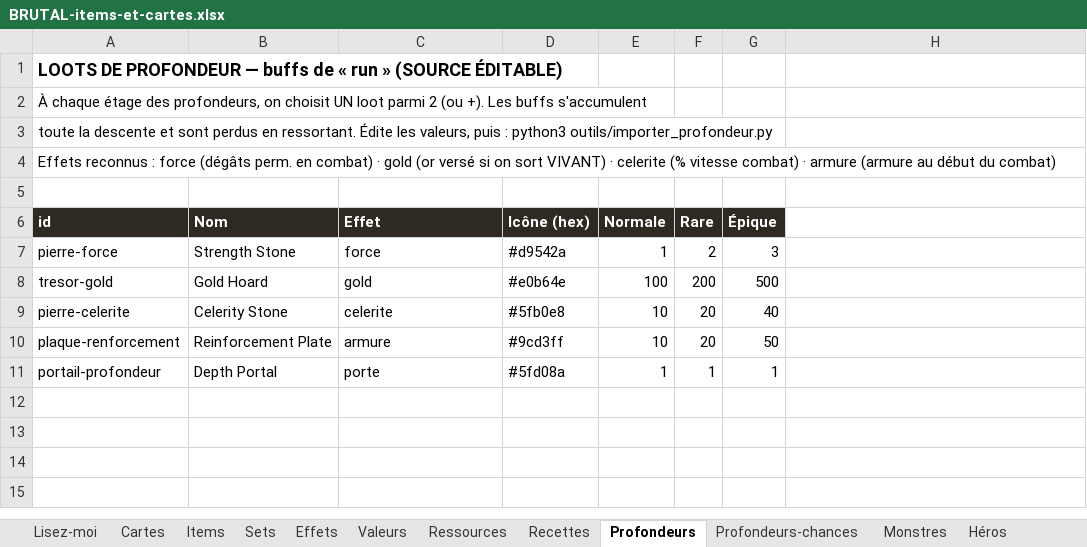
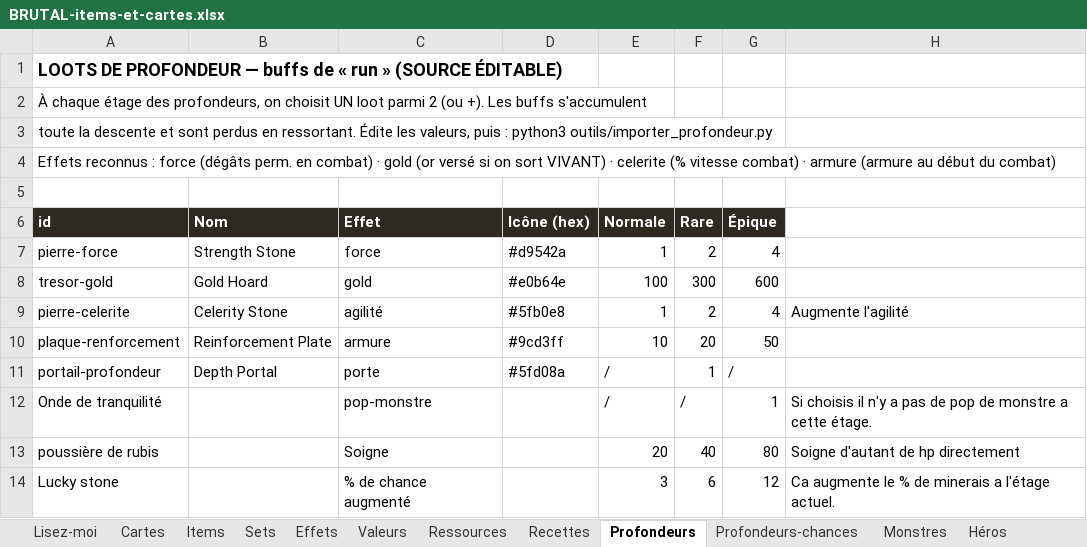
Before and after one commit to Dr-Brioche/Brutal, an Excel workbook: docs/BRUTAL-items-et-cartes.xlsx, sheet Profondeurs, drawn as a sheet; values as stored, in another font and other column widths than the file's, no borders; the diff names each change by its address in the sheet, - before the commit and + after, or states it on an @@ line.

```diff
--- a/docs/BRUTAL-items-et-cartes.xlsx (sheet Profondeurs)
+++ b/docs/BRUTAL-items-et-cartes.xlsx (sheet Profondeurs)
-G7 (Épique): 3
+G7 (Épique): 4
-F8 (Rare): 200
+F8 (Rare): 300
-G8 (Épique): 500
+G8 (Épique): 600
-C9 (Effet): celerite
+C9 (Effet): agilité
-E9 (Normale): 10
+E9 (Normale): 1
-F9 (Rare): 20
+F9 (Rare): 2
-G9 (Épique): 40
+G9 (Épique): 4
-H9: (empty)
+H9: Augmente l'agilité
-E11 (Normale): 1
+E11 (Normale): /
-G11 (Épique): 1
+G11 (Épique): /
+row 12: Onde de tranquilité |  | pop-monstre |  | / | / | 1 | Si choisis il n'y a pas de pop de monstre a cette étage.
+row 13: poussière de rubis |  | Soigne |  | 20 | 40 | 80 | Soigne d'autant de hp directement
+row 14: Lucky stone |  | % de chance augmenté |  | 3 | 6 | 12 | Ca augmente le % de minerais a l'étage actuel.
```
Also changed, not shown: sheet Cartes, sheet Ressources, sheet Monstres, sheet Items, sheet Lisez-moi, sheet Héros, 1 more sheet.
